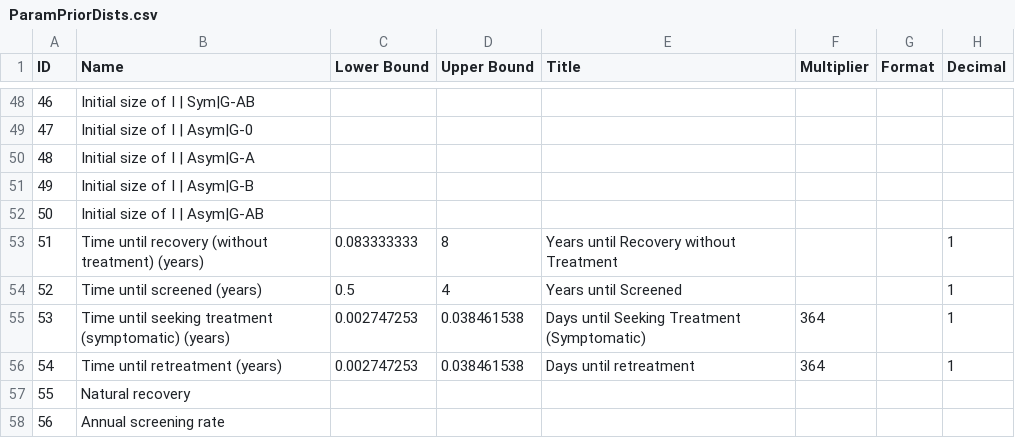
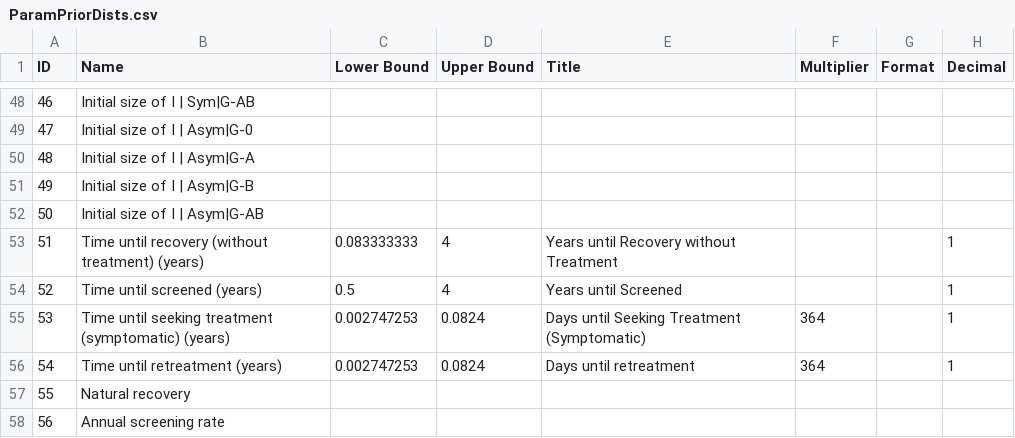
Before and after one commit to yaesoubilab/APACEVisualization, a CSV file: gonorrhea/csvfiles/ParamPriorDists.csv, drawn as a sheet; only a part is shown, gaps mark what is left out.

```diff
--- a/gonorrhea/csvfiles/ParamPriorDists.csv
+++ b/gonorrhea/csvfiles/ParamPriorDists.csv
@@ -52,6 +52,6 @@ ID,Name,Lower Bound,Upper Bound,Title,Multiplier,Format,Decimal
 50,Initial size of I | Asym|G-AB,,,,,,
-51,Time until recovery (without treatment) (years),0.083333333,8,Years until Recovery without Treatment,,,1
+51,Time until recovery (without treatment) (years),0.083333333,4,Years until Recovery without Treatment,,,1
 52,Time until screened (years),0.5,4,Years until Screened,,,1
-53,Time until seeking treatment (symptomatic) (years),0.002747253,0.038461538,Days until Seeking Treatment (Symptomatic),364,,1
-54,Time until retreatment (years),0.002747253,0.038461538,Days until retreatment,364,,1
+53,Time until seeking treatment (symptomatic) (years),0.002747253,0.0824,Days until Seeking Treatment (Symptomatic),364,,1
+54,Time until retreatment (years),0.002747253,0.0824,Days until retreatment,364,,1
 55,Natural recovery,,,,,,
```
Also changed, not shown: gonorrhea/ParameterEstimates.csv, 3 other files.
